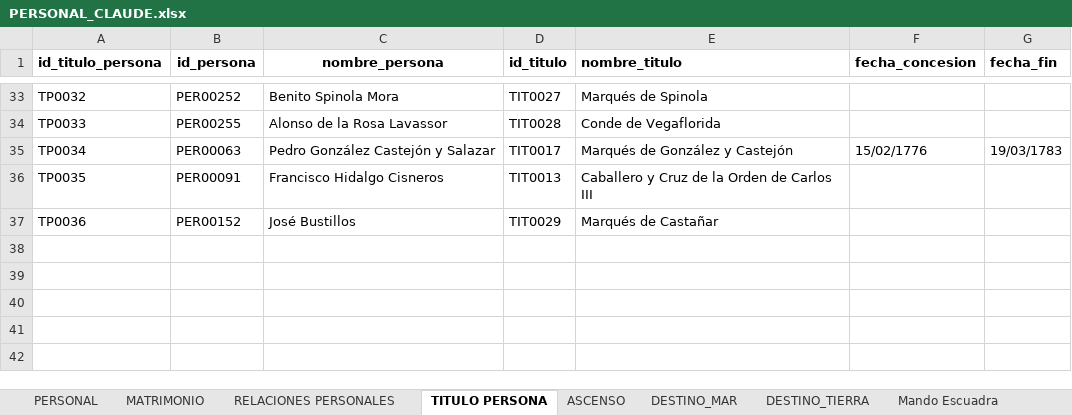
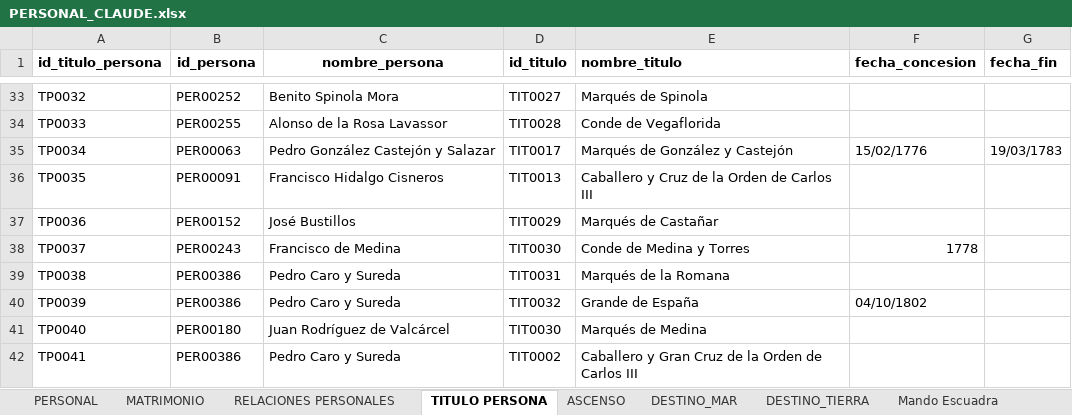
Before and after one commit to Astrea-create/Armada-Espa-ola-Web, an Excel workbook: PERSONAL_CLAUDE.xlsx, sheet TITULO PERSONA, drawn as a sheet; only a part is shown, gaps mark what is left out; values as stored, in another font and other column widths than the file's, no borders; charts and pictures not drawn; the diff names each change by its address in the sheet, - before the commit and + after, or states it on an @@ line.

```diff
--- a/PERSONAL_CLAUDE.xlsx (sheet TITULO PERSONA)
+++ b/PERSONAL_CLAUDE.xlsx (sheet TITULO PERSONA)
+row 38: TP0037 | PER00243 | Francisco de Medina | TIT0030 | Conde de Medina y Torres | 1778
+row 39: TP0038 | PER00386 | Pedro Caro y Sureda | TIT0031 | Marqués de la Romana
+row 40: TP0039 | PER00386 | Pedro Caro y Sureda | TIT0032 | Grande de España | 04/10/1802
+row 41: TP0040 | PER00180 | Juan Rodríguez de Valcárcel | TIT0030 | Marqués de Medina
+row 42: TP0041 | PER00386 | Pedro Caro y Sureda | TIT0002 | Caballero y Gran Cruz de la Orden de Carlos III
```
Also changed, not shown: sheet PERSONAL, sheet DESTINO_TIERRA, sheet ASCENSO, sheet DESTINO_MAR, BUQUE_CLAUDE.xlsx, GRADO_CLAUDE.xlsx, 4 other files.
